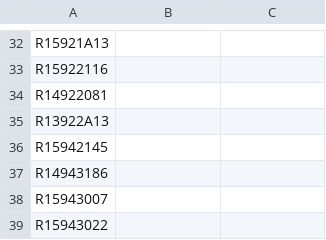
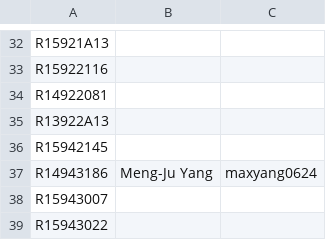
Before and after one commit to NTU-ALComLab/LSV-PA, a CSV file: lsv/admin/participants-id.csv, drawn as a sheet; only a part is shown, gaps mark what is left out.

Commit message:
Add participant Meng-Ju Yang to participants-id.csv
Added participant Meng-Ju Yang with ID R14943186 to the CSV file.

```diff
--- a/lsv/admin/participants-id.csv
+++ b/lsv/admin/participants-id.csv
@@ -36,3 +36,3 @@ R13922A13,,
 R15942145,,
-R14943186,,
+R14943186,Meng-Ju Yang, maxyang0624
 R15943007,,
```
